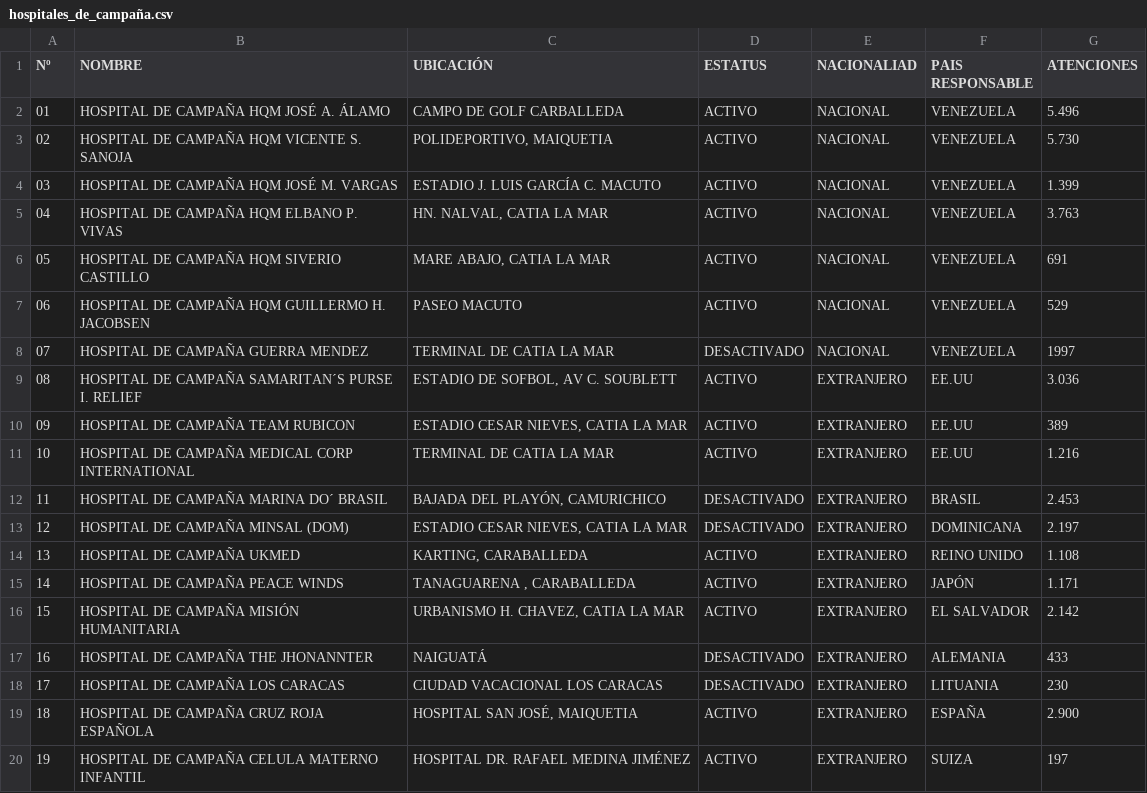
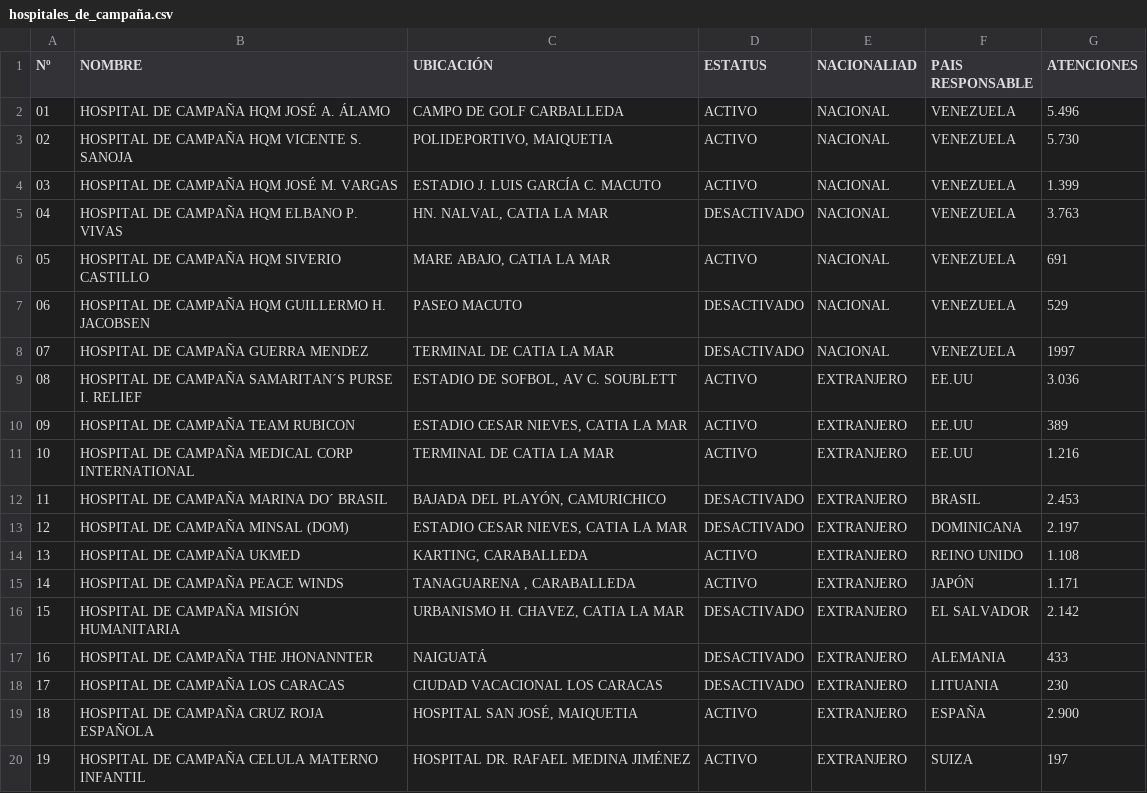
Before and after one commit to s2vivasjimmy-lgtm/mi_sistema, a CSV file: hospitales_de_campaña.csv, drawn as a sheet; only a part is shown.

Commit message:
Actualización datos Puesto Comando

```diff
--- a/hospitales_de_campaña.csv
+++ b/hospitales_de_campaña.csv
@@ -4,5 +4,5 @@ Nº,NOMBRE,UBICACIÓN,ESTATUS,NACIONALIAD,PAIS RESPONSABLE,ATENCIONES
 03,HOSPITAL DE CAMPAÑA HQM JOSÉ M. VARGAS,ESTADIO J. LUIS GARCÍA C. MACUTO,ACTIVO,NACIONAL,VENEZUELA,1.399
-04,HOSPITAL DE CAMPAÑA HQM ELBANO P. VIVAS,"HN. NALVAL, CATIA LA MAR",ACTIVO,NACIONAL,VENEZUELA,3.763
+04,HOSPITAL DE CAMPAÑA HQM ELBANO P. VIVAS,"HN. NALVAL, CATIA LA MAR",DESACTIVADO,NACIONAL,VENEZUELA,3.763
 05,HOSPITAL DE CAMPAÑA HQM SIVERIO CASTILLO,"MARE ABAJO, CATIA LA MAR",ACTIVO,NACIONAL,VENEZUELA,691
-06,HOSPITAL DE CAMPAÑA HQM GUILLERMO H. JACOBSEN,PASEO MACUTO,ACTIVO,NACIONAL,VENEZUELA,529
+06,HOSPITAL DE CAMPAÑA HQM GUILLERMO H. JACOBSEN,PASEO MACUTO,DESACTIVADO,NACIONAL,VENEZUELA,529
 07,HOSPITAL DE CAMPAÑA GUERRA MENDEZ,TERMINAL DE CATIA LA MAR,DESACTIVADO,NACIONAL,VENEZUELA,1997
@@ -15,3 +15,3 @@ Nº,NOMBRE,UBICACIÓN,ESTATUS,NACIONALIAD,PAIS RESPONSABLE,ATENCIONES
 14,HOSPITAL DE CAMPAÑA PEACE WINDS,"TANAGUARENA , CARABALLEDA",ACTIVO,EXTRANJERO,JAPÓN,1.171
-15,HOSPITAL DE CAMPAÑA MISIÓN HUMANITARIA,"URBANISMO H. CHAVEZ, CATIA LA MAR",ACTIVO,EXTRANJERO,EL SALVADOR,2.142
+15,HOSPITAL DE CAMPAÑA MISIÓN HUMANITARIA,"URBANISMO H. CHAVEZ, CATIA LA MAR",DESACTIVADO,EXTRANJERO,EL SALVADOR,2.142
 16,HOSPITAL DE CAMPAÑA THE JHONANNTER,NAIGUATÁ,DESACTIVADO,EXTRANJERO,ALEMANIA,433
```
